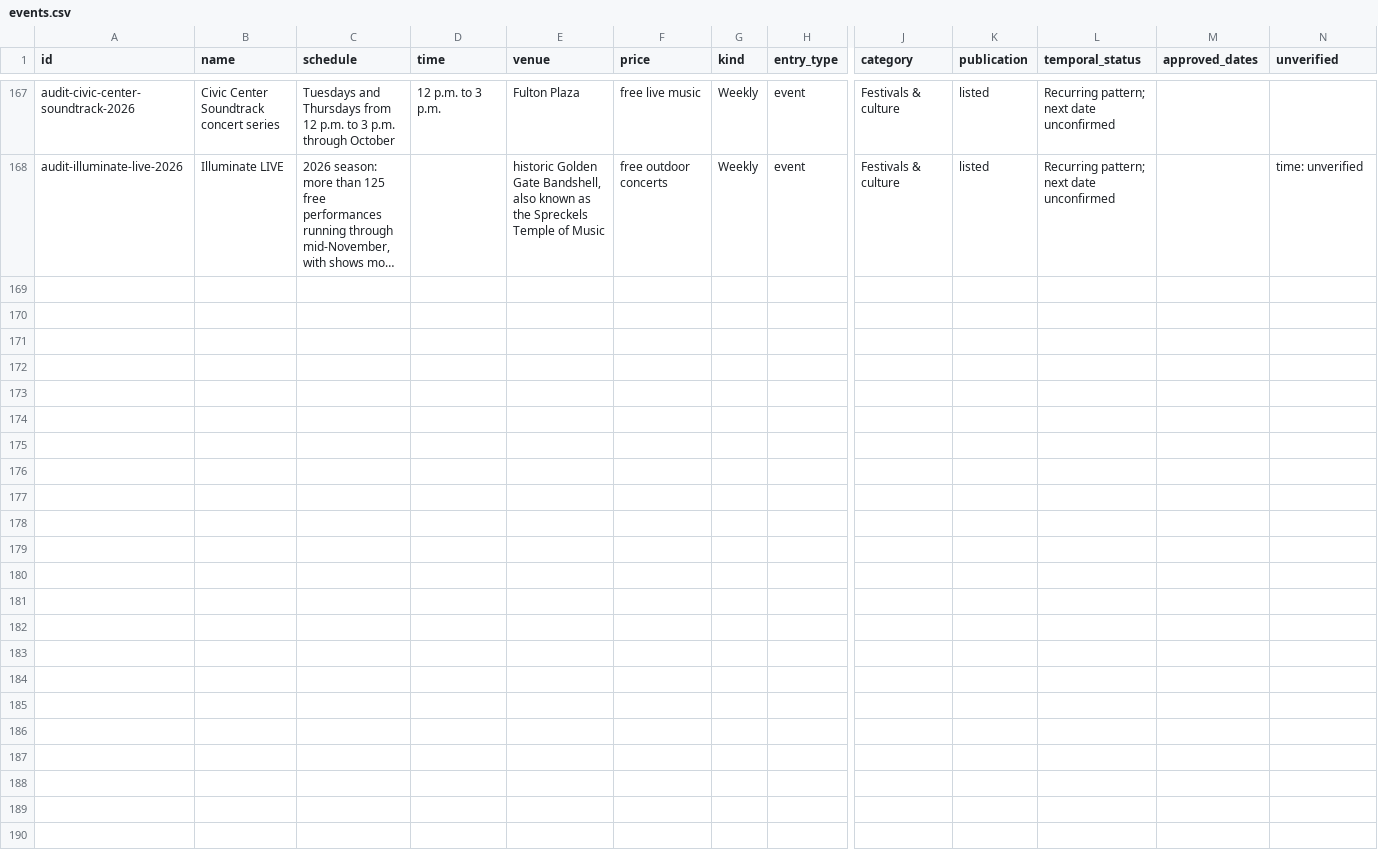
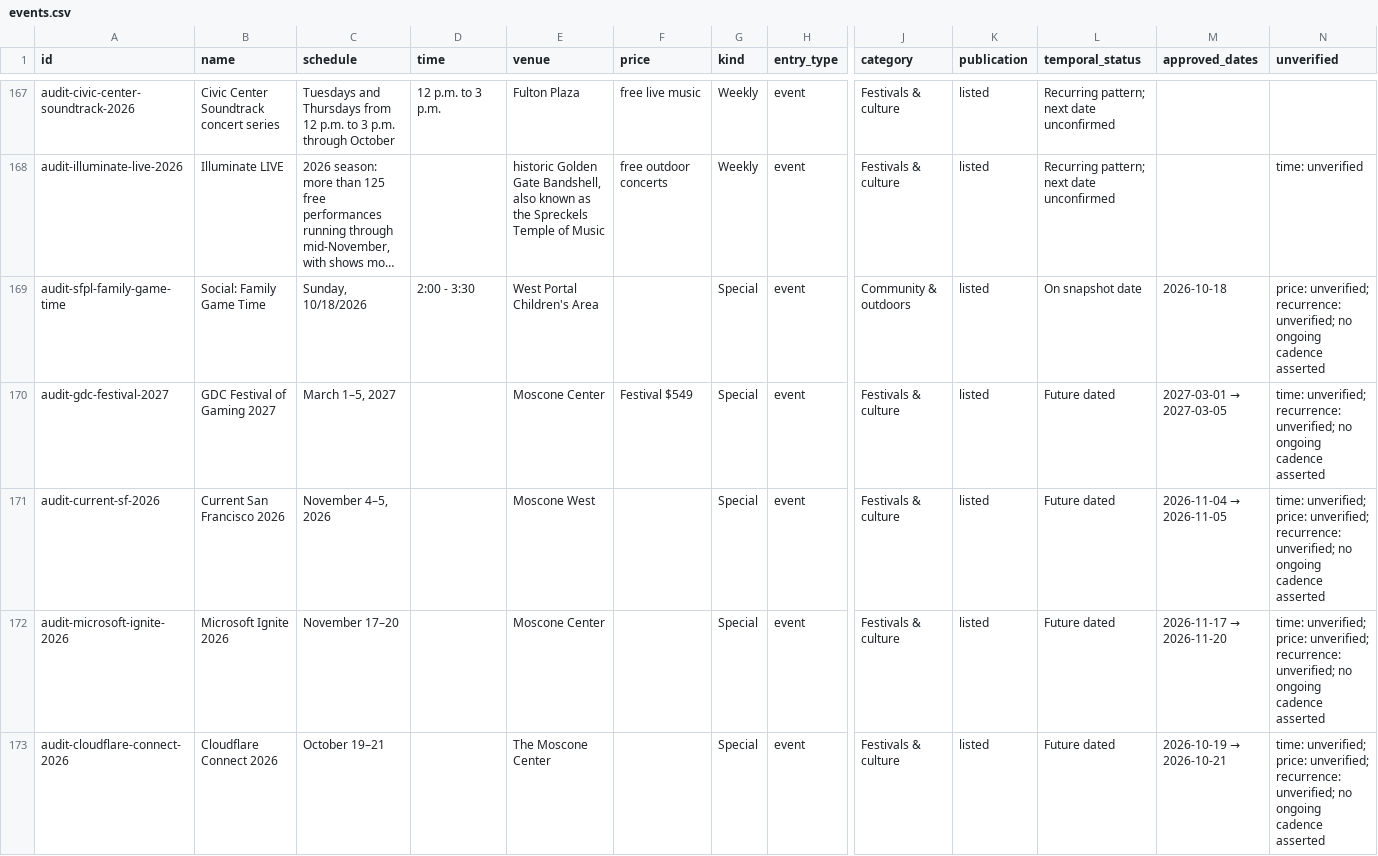
Before and after one commit to buffedlizard55-lab/MaltaProj5, a CSV file: data/events.csv, drawn as a sheet; only a part is shown, gaps mark what is left out; long unchanged cells end in …; rows hold the shown columns only; the diff names each change by its address in the sheet, - before the commit and + after, or states it on an @@ line.

```diff
--- a/data/events.csv
+++ b/data/events.csv
+row 169: audit-sfpl-family-game-time | Social: Family Game Time | Sunday, 10/18/2026 | 2:00 - 3:30 | West Portal Children's Area |  | Special | event | Community & outdoors | listed | On snapshot date | 2026-10-18 | price: unverified; recurrence: unverified; no ongoing cadence asserted
+row 170: audit-gdc-festival-2027 | GDC Festival of Gaming 2027 | March 1–5, 2027 |  | Moscone Center | Festival $549 | Special | event | Festivals & culture | listed | Future dated | 2027-03-01 → 2027-03-05 | time: unverified; recurrence: unverified; no ongoing cadence asserted
+row 171: audit-current-sf-2026 | Current San Francisco 2026 | November 4–5, 2026 |  | Moscone West |  | Special | event | Festivals & culture | listed | Future dated | 2026-11-04 → 2026-11-05 | time: unverified; price: unverified; recurrence: unverified; no ongoing cadence asserted
+row 172: audit-microsoft-ignite-2026 | Microsoft Ignite 2026 | November 17–20 |  | Moscone Center |  | Special | event | Festivals & culture | listed | Future dated | 2026-11-17 → 2026-11-20 | time: unverified; price: unverified; recurrence: unverified; no ongoing cadence asserted
+row 173: audit-cloudflare-connect-2026 | Cloudflare Connect 2026 | October 19–21 |  | The Moscone Center |  | Special | event | Festivals & culture | listed | Future dated | 2026-10-19 → 2026-10-21 | time: unverified; price: unverified; recurrence: unverified; no ongoing cadence asserted
```
Also changed, not shown: data/review.csv, 26 other files.
